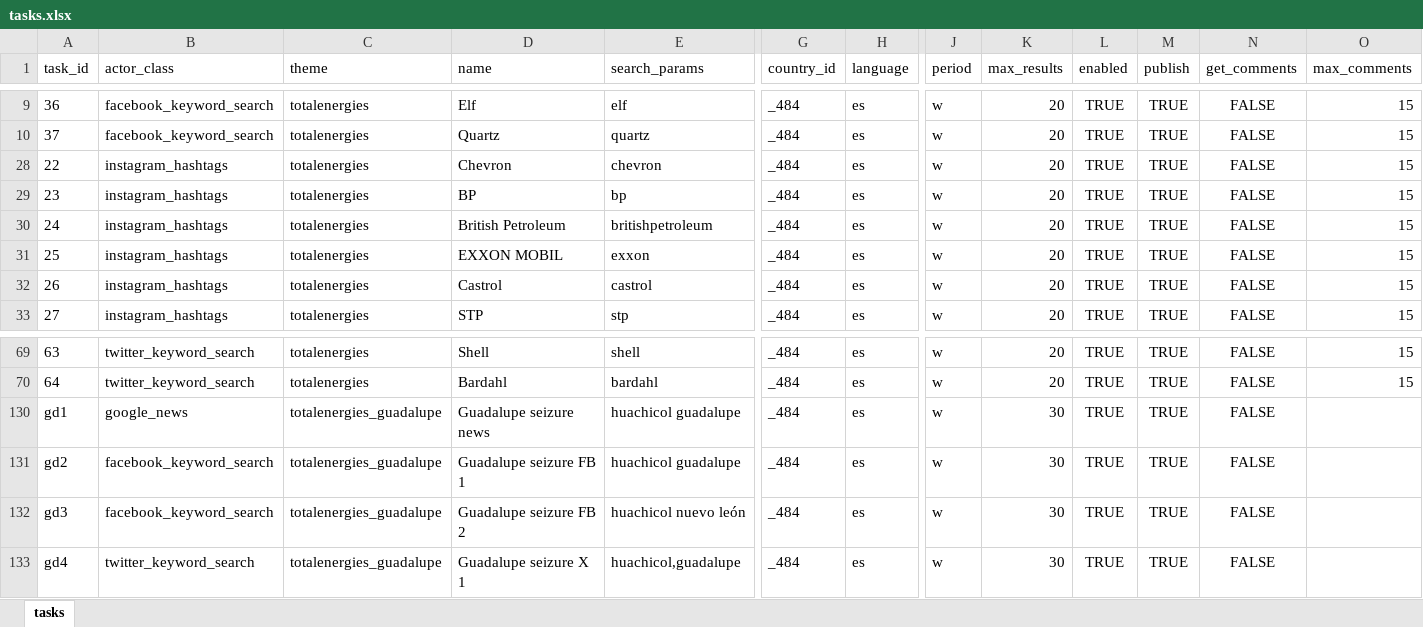
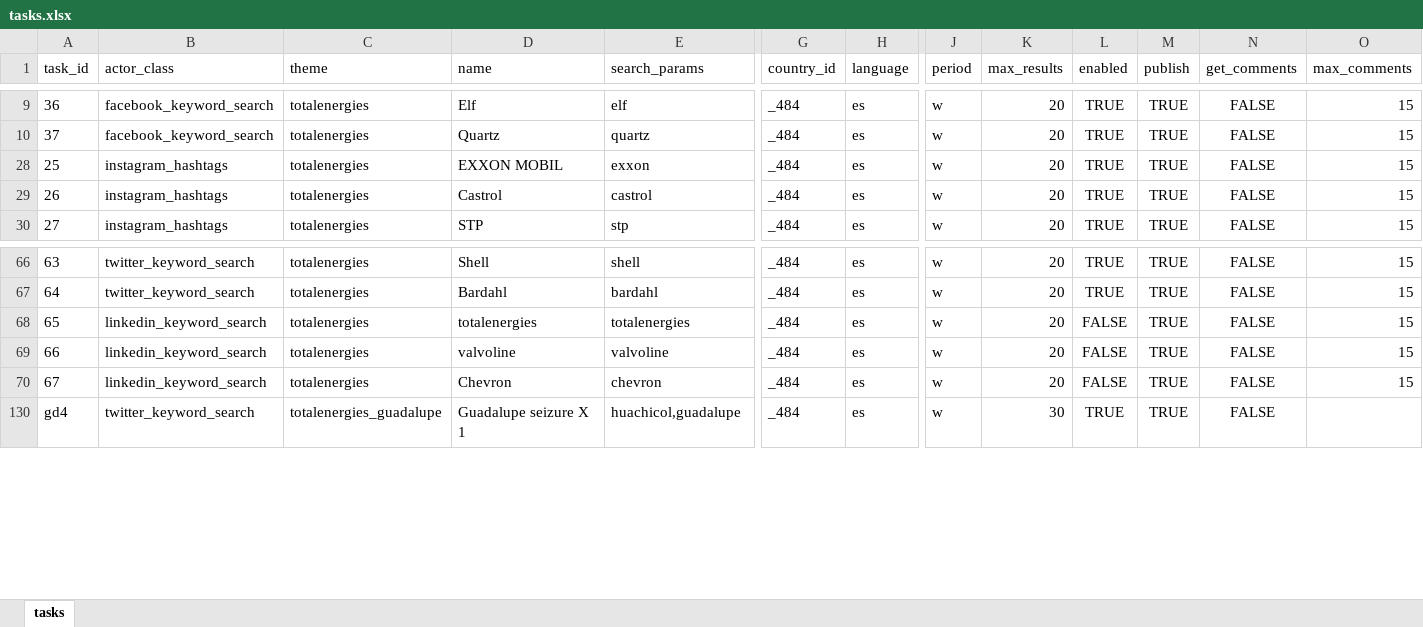
Before and after one commit to deepriver-ai/apify_client, an Excel workbook: tasks.xlsx, sheet tasks, drawn as a sheet; only a part is shown, gaps mark what is left out; values as stored, in another font and other column widths than the file's, no borders; removed rows and columns are numbered as before the commit, all else as after; rows hold the shown columns only; the diff names each change by its address in the sheet, - before the commit and + after, or states it on an @@ line.

```diff
--- a/tasks.xlsx (sheet tasks)
+++ b/tasks.xlsx (sheet tasks)
@@ row 28 hidden: 22 | instagram_hashtags | totalenergies | Chevron | chevron | _484 | es | w | 20 | TRUE | TRUE | FALSE | 15 @@
@@ row 29 hidden: 23 | instagram_hashtags | totalenergies | BP | bp | _484 | es | w | 20 | TRUE | TRUE | FALSE | 15 @@
@@ row 30 hidden: 24 | instagram_hashtags | totalenergies | British Petroleum | britishpetroleum | _484 | es | w | 20 | TRUE | TRUE | FALSE | 15 @@
@@ row 130 hidden: gd1 | google_news | totalenergies_guadalupe | Guadalupe seizure news | huachicol guadalupe | _484 | es | w | 30 | TRUE | TRUE | FALSE @@
@@ row 131 hidden: gd2 | facebook_keyword_search | totalenergies_guadalupe | Guadalupe seizure FB 1 | huachicol guadalupe | _484 | es | w | 30 | TRUE | TRUE | FALSE @@
@@ row 132 hidden: gd3 | facebook_keyword_search | totalenergies_guadalupe | Guadalupe seizure FB 2 | huachicol nuevo león | _484 | es | w | 30 | TRUE | TRUE | FALSE @@
@@ row 68 unhidden: 65 | linkedin_keyword_search | totalenergies | totalenergies | totalenergies | _484 | es | w | 20 | FALSE | TRUE | FALSE | 15 @@
@@ row 69 unhidden: 66 | linkedin_keyword_search | totalenergies | valvoline | valvoline | _484 | es | w | 20 | FALSE | TRUE | FALSE | 15 @@
@@ row 70 unhidden: 67 | linkedin_keyword_search | totalenergies | Chevron | chevron | _484 | es | w | 20 | FALSE | TRUE | FALSE | 15 @@
```
Also changed, not shown: hidden cells, 2 other files.
